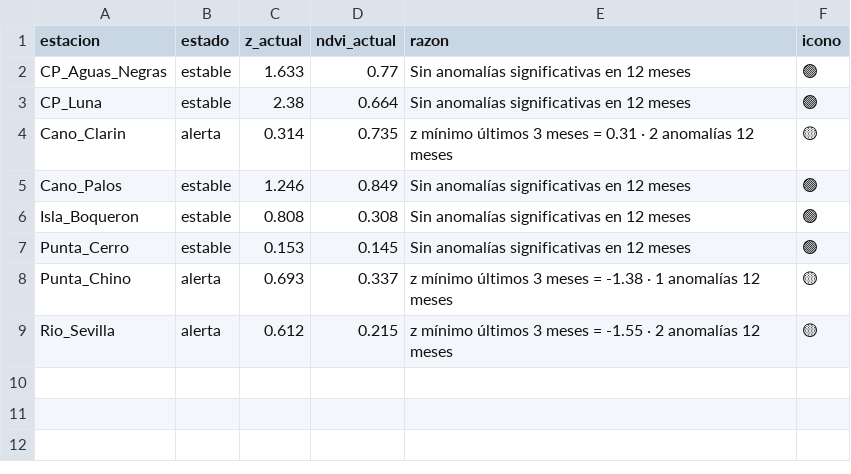
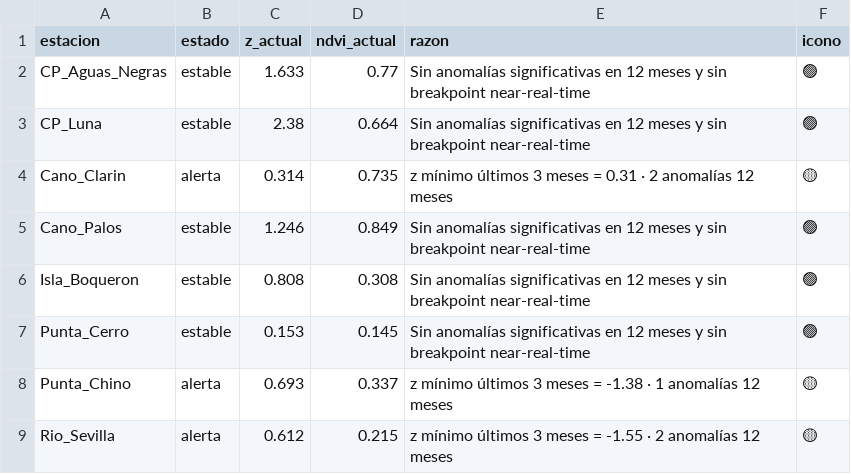
Before and after one commit to linaq11/proyecto-cgsm-curso, a CSV file: outputs/tables/alertas_estaciones.csv, drawn as a sheet.

Commit message:
Genera bfastmonitor_estaciones.csv + alertas regeneradas con integración bfastmonitor + z-score

```diff
--- a/outputs/tables/alertas_estaciones.csv
+++ b/outputs/tables/alertas_estaciones.csv
@@ -1,8 +1,8 @@
 estacion,estado,z_actual,ndvi_actual,razon,icono
-CP_Aguas_Negras,estable,1.633,0.77,Sin anomalías significativas en 12 meses,🟢
-CP_Luna,estable,2.38,0.664,Sin anomalías significativas en 12 meses,🟢
+CP_Aguas_Negras,estable,1.633,0.77,Sin anomalías significativas en 12 meses y sin breakpoint near-real-time,🟢
+CP_Luna,estable,2.38,0.664,Sin anomalías significativas en 12 meses y sin breakpoint near-real-time,🟢
 Cano_Clarin,alerta,0.314,0.735,z mínimo últimos 3 meses = 0.31 · 2 anomalías 12 meses,🟡
-Cano_Palos,estable,1.246,0.849,Sin anomalías significativas en 12 meses,🟢
-Isla_Boqueron,estable,0.808,0.308,Sin anomalías significativas en 12 meses,🟢
-Punta_Cerro,estable,0.153,0.145,Sin anomalías significativas en 12 meses,🟢
+Cano_Palos,estable,1.246,0.849,Sin anomalías significativas en 12 meses y sin breakpoint near-real-time,🟢
+Isla_Boqueron,estable,0.808,0.308,Sin anomalías significativas en 12 meses y sin breakpoint near-real-time,🟢
+Punta_Cerro,estable,0.153,0.145,Sin anomalías significativas en 12 meses y sin breakpoint near-real-time,🟢
 Punta_Chino,alerta,0.693,0.337,z mínimo últimos 3 meses = -1.38 · 1 anomalías 12 meses,🟡
```
Also changed, not shown: 3 other files.
